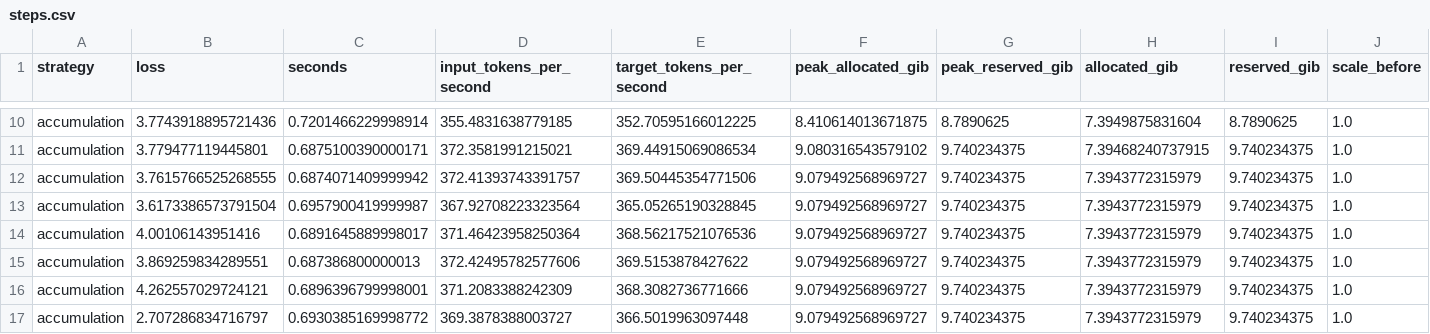
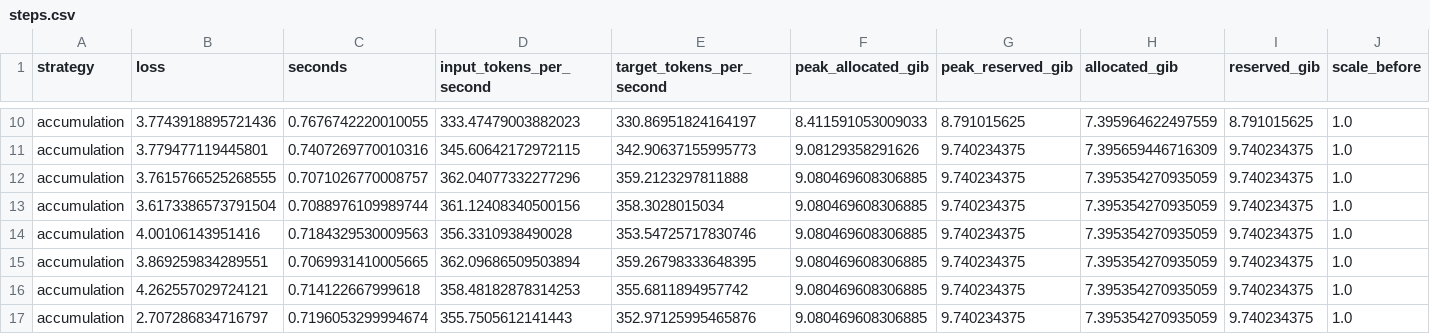
Before and after one commit to wsm000/mlsys-learning-notes, a CSV file: courses/06-llm-algo-leetcode-memory/evidence/task3_colab/steps.csv, drawn as a sheet; only a part is shown, gaps mark what is left out; the diff covers the shown part only; the diff names each change by its address in the sheet, - before the commit and + after, or states it on an @@ line.

Commit message:
Task3 Colab 全量增项实测归档(T4/Qwen2.5-0.5B/WikiText-2, 24 个证据文件)
- 五策略对照: baseline 9.457GiB/408.6 tok/s; 累积 -2.99% 显存且 -12.9% 吞吐; checkpoint -1.97%/-3.3%; offload -2.15%/-36%; 8-bit AdamW -37.27% 且 +5.2% 吞吐, loss 差 0.0013

- 显存账本: 参数 1.8404+梯度 1.8404+Adam 3.6808=常驻 7.3617GiB(占峰值 87.4%), 激活+临时仅 0.0365GiB, 分配器缓存 1.501GiB; 4-bit 权重实存 0.420GiB(-76%) 但 held-out loss +0.098

- profiler 四分类: offload 的 memcpy 54 次/0.42ms -> 1904 次/303.28ms, 同步等待 7 次/104.6ms -> 932 次/461.1ms, gemm 计算量不变; 代价确实转移到传输与同步

- 预算敏感性(实测峰值重算): 6GiB 不可行; 8/10GiB 仅 8-bit AdamW; >=12GiB 全可行且均推荐 8-bit AdamW

- 如实标注: 缩小 batch/缩短序列两个独立 workload 变体本次未运行; 4-bit 为推理侧静态测量; 8 步短跑非收敛结论

```diff
--- a/courses/06-llm-algo-leetcode-memory/evidence/task3_colab/steps.csv
+++ b/courses/06-llm-algo-leetcode-memory/evidence/task3_colab/steps.csv
-C10 (seconds): 0.7201466229998914
+C10 (seconds): 0.7676742220010055
-D10 (input_tokens_per_second): 355.4831638779185
+D10 (input_tokens_per_second): 333.47479003882023
-E10 (target_tokens_per_second): 352.70595166012225
+E10 (target_tokens_per_second): 330.86951824164197
-F10 (peak_allocated_gib): 8.410614013671875
+F10 (peak_allocated_gib): 8.411591053009033
-G10 (peak_reserved_gib): 8.7890625
+G10 (peak_reserved_gib): 8.791015625
-H10 (allocated_gib): 7.3949875831604
+H10 (allocated_gib): 7.395964622497559
-I10 (reserved_gib): 8.7890625
+I10 (reserved_gib): 8.791015625
-C11 (seconds): 0.6875100390000171
+C11 (seconds): 0.7407269770010316
-D11 (input_tokens_per_second): 372.3581991215021
+D11 (input_tokens_per_second): 345.60642172972115
-E11 (target_tokens_per_second): 369.44915069086534
+E11 (target_tokens_per_second): 342.90637155995773
-F11 (peak_allocated_gib): 9.080316543579102
+F11 (peak_allocated_gib): 9.08129358291626
-H11 (allocated_gib): 7.39468240737915
+H11 (allocated_gib): 7.395659446716309
-C12 (seconds): 0.6874071409999942
+C12 (seconds): 0.7071026770008757
-D12 (input_tokens_per_second): 372.41393743391757
+D12 (input_tokens_per_second): 362.04077332277296
-E12 (target_tokens_per_second): 369.50445354771506
+E12 (target_tokens_per_second): 359.2123297811888
-F12:F17 (peak_allocated_gib): 9.079492568969727
+F12:F17 (peak_allocated_gib): 9.080469608306885
-H12:H17 (allocated_gib): 7.3943772315979
+H12:H17 (allocated_gib): 7.395354270935059
-C13 (seconds): 0.6957900419999987
+C13 (seconds): 0.7088976109989744
-D13 (input_tokens_per_second): 367.92708223323564
+D13 (input_tokens_per_second): 361.12408340500156
-E13 (target_tokens_per_second): 365.05265190328845
+E13 (target_tokens_per_second): 358.3028015034
-C14 (seconds): 0.6891645889998017
+C14 (seconds): 0.7184329530009563
-D14 (input_tokens_per_second): 371.46423958250364
+D14 (input_tokens_per_second): 356.3310938490028
-E14 (target_tokens_per_second): 368.56217521076536
+E14 (target_tokens_per_second): 353.54725717830746
-C15 (seconds): 0.687386800000013
+C15 (seconds): 0.7069931410005665
-D15 (input_tokens_per_second): 372.42495782577606
+D15 (input_tokens_per_second): 362.09686509503894
-E15 (target_tokens_per_second): 369.5153878427622
+E15 (target_tokens_per_second): 359.26798333648395
-C16 (seconds): 0.6896396799998001
+C16 (seconds): 0.714122667999618
-D16 (input_tokens_per_second): 371.2083388242309
+D16 (input_tokens_per_second): 358.48182878314253
-E16 (target_tokens_per_second): 368.3082736771666
+E16 (target_tokens_per_second): 355.6811894957742
-C17 (seconds): 0.6930385169998772
+C17 (seconds): 0.7196053299994674
-D17 (input_tokens_per_second): 369.3878388003727
+D17 (input_tokens_per_second): 355.7505612141443
-E17 (target_tokens_per_second): 366.5019963097448
+E17 (target_tokens_per_second): 352.97125995465876
```
Also changed, not shown: 96 edited cells elsewhere in this file, 21 other files.
